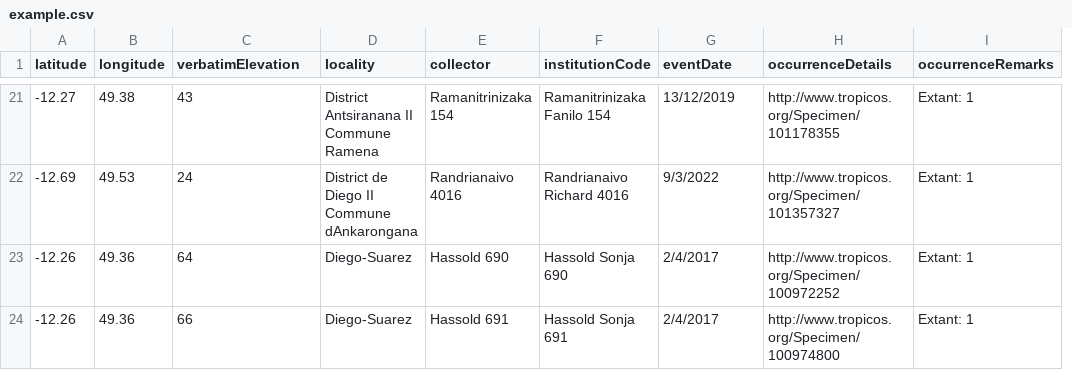
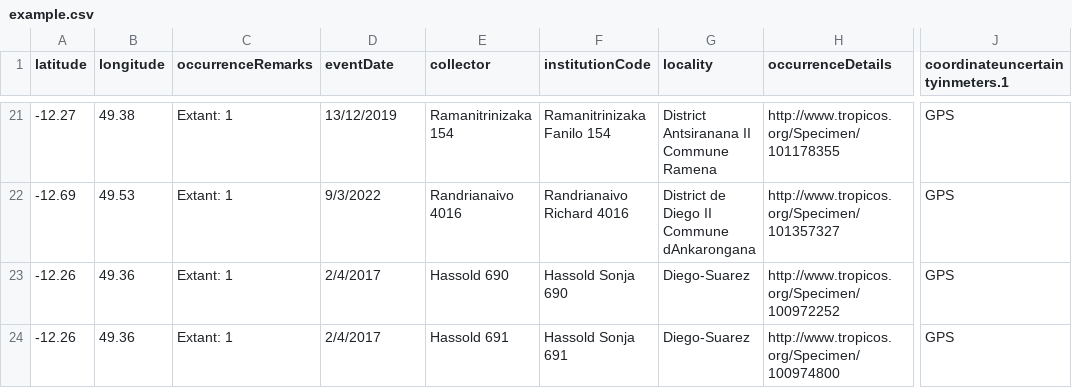
Before and after one commit to scrameri/MBG, a CSV file: madacat/example.csv, drawn as a sheet; only a part is shown, gaps mark what is left out; removed rows and columns are numbered as before the commit, all else as after; the diff covers the shown part only; the diff names each change by its address in the sheet, - before the commit and + after, or states it on an @@ line.

```diff
--- a/madacat/example.csv
+++ b/madacat/example.csv
-column I (occurrenceRemarks), rows 21-24: all Extant: 1
+column J (coordinateuncertaintyinmeters.1), rows 21-24: all GPS
-C1: verbatimElevation
+C1: occurrenceRemarks
-D1: locality
+D1: eventDate
-G1: eventDate
+G1: locality
-C21 (occurrenceRemarks): 43
+C21 (occurrenceRemarks): Extant: 1
-D21 (eventDate): District Antsiranana II Commune Ramena
+D21 (eventDate): 13/12/2019
-G21 (locality): 13/12/2019
+G21 (locality): District Antsiranana II Commune Ramena
-C22 (occurrenceRemarks): 24
+C22 (occurrenceRemarks): Extant: 1
-D22 (eventDate): District de Diego II Commune dAnkarongana
+D22 (eventDate): 9/3/2022
-G22 (locality): 9/3/2022
+G22 (locality): District de Diego II Commune dAnkarongana
-C23 (occurrenceRemarks): 64
+C23 (occurrenceRemarks): Extant: 1
-D23:D24 (eventDate): Diego-Suarez
+D23:D24 (eventDate): 2/4/2017
-G23:G24 (locality): 2/4/2017
+G23:G24 (locality): Diego-Suarez
-C24 (occurrenceRemarks): 66
+C24 (occurrenceRemarks): Extant: 1
```
Also changed, not shown: 60 edited cells elsewhere in this file.
